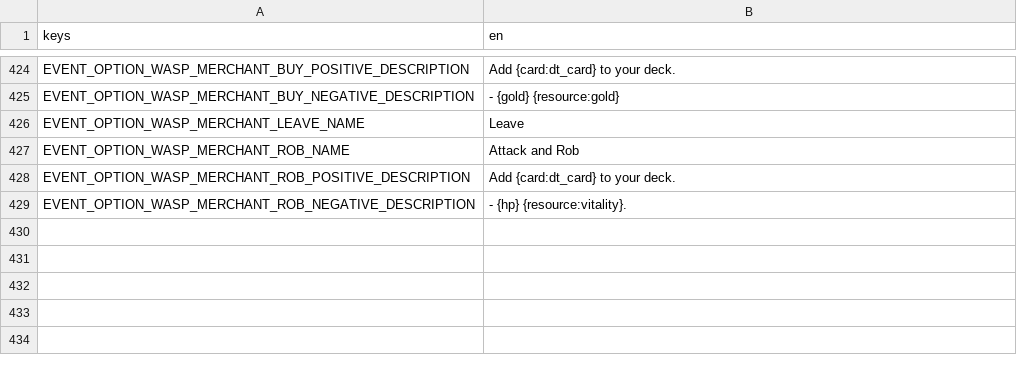
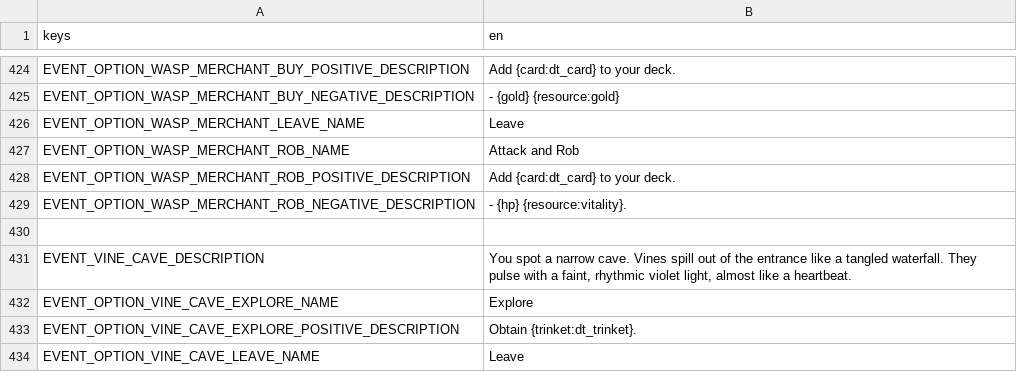
Before and after one commit to cyanglaz/garden, a CSV file: resources/localization/localization.csv, drawn as a sheet; only a part is shown, gaps mark what is left out; the diff names each change by its address in the sheet, - before the commit and + after, or states it on an @@ line.

```diff
--- a/resources/localization/localization.csv
+++ b/resources/localization/localization.csv
+row 430: (empty)
+row 431: EVENT_VINE_CAVE_DESCRIPTION | You spot a narrow cave. Vines spill out of the entrance like a tangled waterfall. They pulse with a faint, rhythmic violet light, almost like a heartbeat.
+row 432: EVENT_OPTION_VINE_CAVE_EXPLORE_NAME | Explore
+row 433: EVENT_OPTION_VINE_CAVE_EXPLORE_POSITIVE_DESCRIPTION | Obtain {trinket:dt_trinket}.
+row 434: EVENT_OPTION_VINE_CAVE_LEAVE_NAME | Leave
```
Also changed, not shown: csv/events.csv, csv/trinkets.csv, 11 other files.
